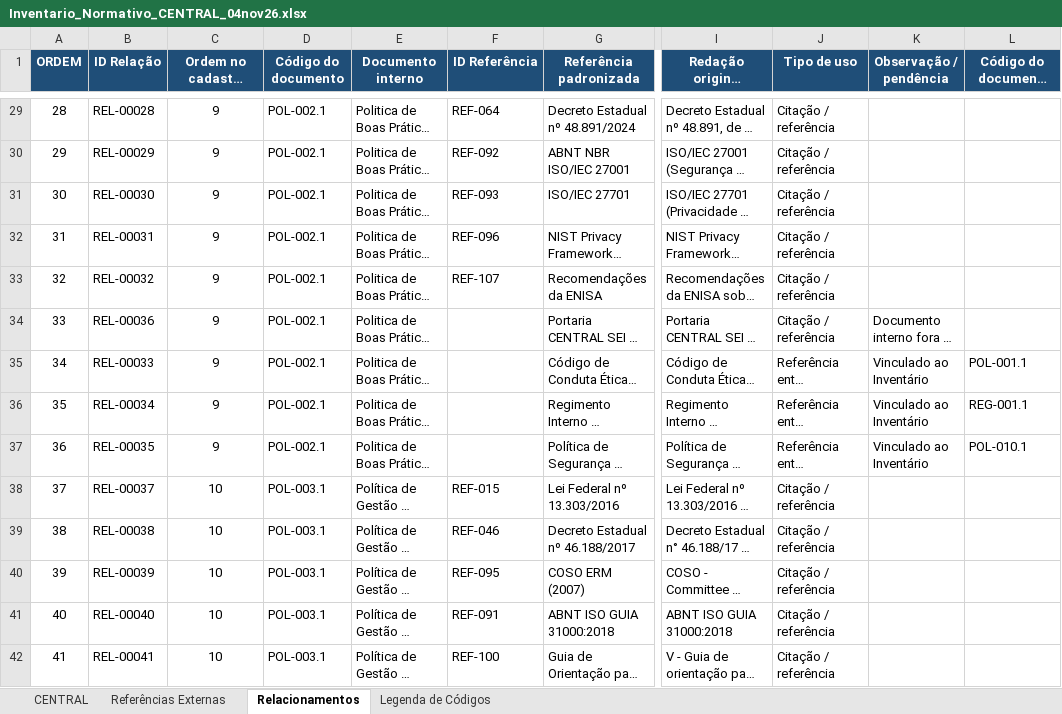
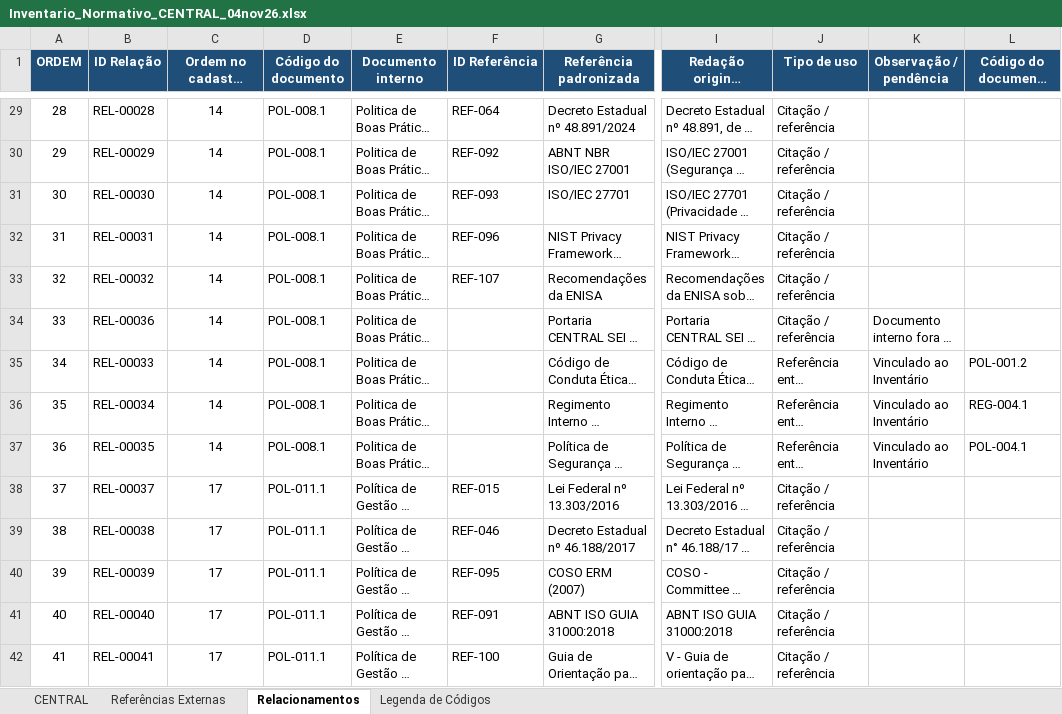
Before and after one commit to Clarice-paiva/Programa-de-Conformidade, an Excel workbook: Inventario_Normativo_CENTRAL_04nov26.xlsx, sheet Relacionamentos, drawn as a sheet; only a part is shown, gaps mark what is left out; long unchanged cells end in …; values as stored, in another font and other column widths than the file's, no borders; conditional formats and table styles not drawn; the diff covers the shown part only; the diff names each change by its address in the sheet, - before the commit and + after, or states it on an @@ line.

```diff
--- a/Inventario_Normativo_CENTRAL_04nov26.xlsx (sheet Relacionamentos)
+++ b/Inventario_Normativo_CENTRAL_04nov26.xlsx (sheet Relacionamentos)
-C29:C37 (Ordem no cadastro CENTRAL): 9
+C29:C37 (Ordem no cadastro CENTRAL): 14
-D29:D37 (Código do documento): POL-002.1
+D29:D37 (Código do documento): POL-008.1
-L35: POL-001.1
+L35: POL-001.2
-L36: REG-001.1
+L36: REG-004.1
-L37: POL-010.1
+L37: POL-004.1
-C38:C42 (Ordem no cadastro CENTRAL): 10
+C38:C42 (Ordem no cadastro CENTRAL): 17
-D38:D42 (Código do documento): POL-003.1
+D38:D42 (Código do documento): POL-011.1
```
Also changed, not shown: 22 removed rows, 810 edited cells and row numbers in column A elsewhere in this sheet, sheet CENTRAL, sheet Referências Externas, sheet Legenda de Códigos, 1 other file.
